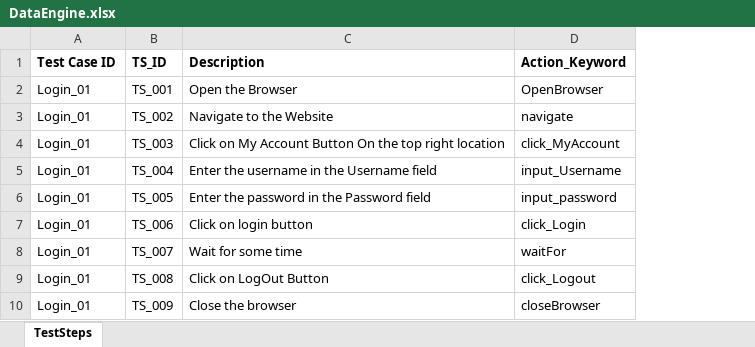
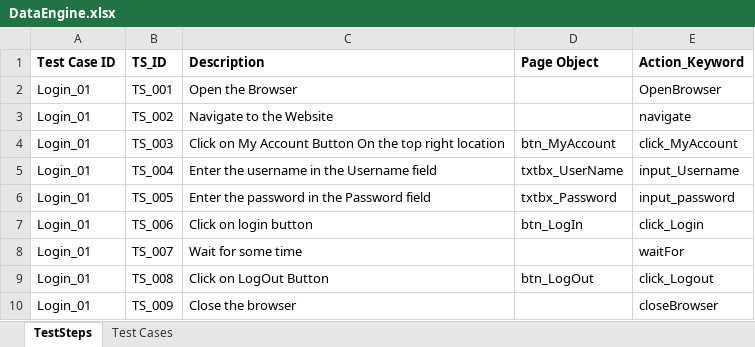
Before and after one commit to PratyushJaiswal/KeywordDrivenFrameworkLearning, an Excel workbook: KeywordDrivenFrameworkLearning/src/dataEngine/DataEngine.xlsx, sheet TestSteps, drawn as a sheet; values as stored, in another font and other column widths than the file's, no borders; the diff names each change by its address in the sheet, - before the commit and + after, or states it on an @@ line.

```diff
--- a/KeywordDrivenFrameworkLearning/src/dataEngine/DataEngine.xlsx (sheet TestSteps)
+++ b/KeywordDrivenFrameworkLearning/src/dataEngine/DataEngine.xlsx (sheet TestSteps)
+sheet tab: Test Cases
+column D (Page Object), rows 4-9: btn_MyAccount | txtbx_UserName | txtbx_Password | btn_LogIn |  | btn_LogOut
```
Also changed, not shown: 3 other files.
